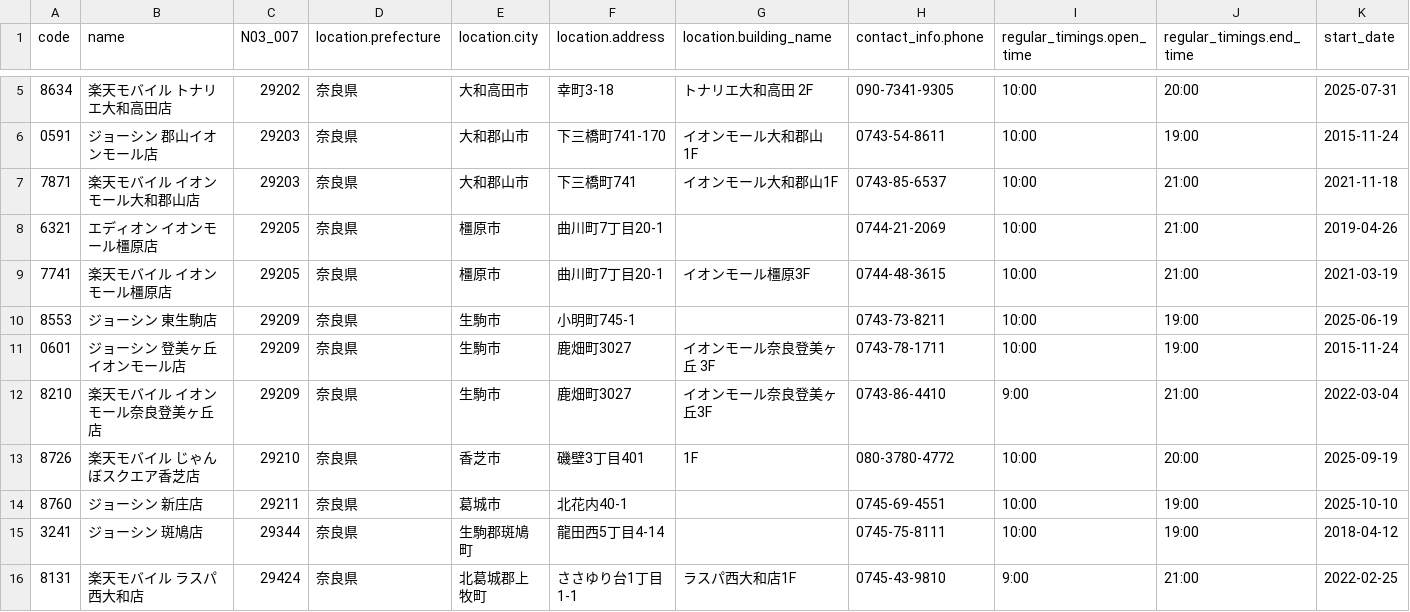
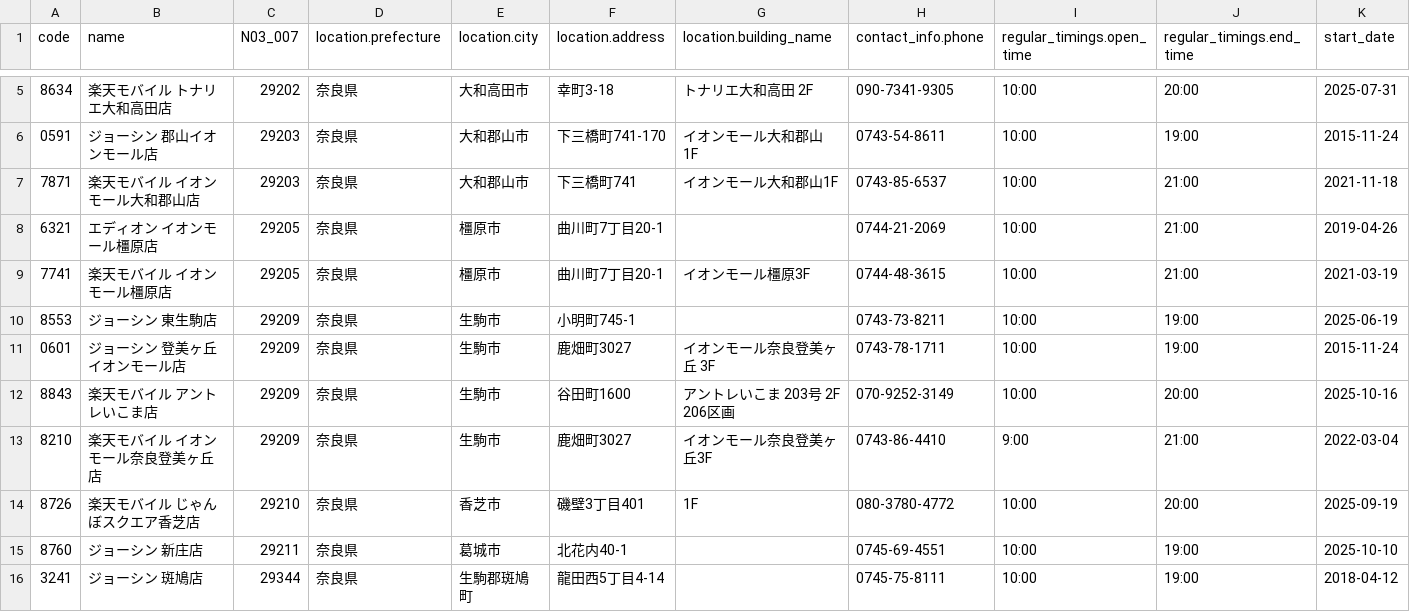
Before and after one commit to denpayanara/rakuten_mobile_shop, a CSV file: shops_nara.csv, drawn as a sheet; only a part is shown, gaps mark what is left out; the shorter side is filled out with more unchanged rows; rows hold the shown columns only; the diff names each change by its address in the sheet, - before the commit and + after, or states it on an @@ line.

```diff
--- a/shops_nara.csv
+++ b/shops_nara.csv
+row 12: 8843 | 楽天モバイル アントレいこま店 | 29209 | 奈良県 | 生駒市 | 谷田町1600 | アントレいこま 203号 2F 206区画 | 070-9252-3149 | 10:00 | 20:00 | 2025-10-16
```
